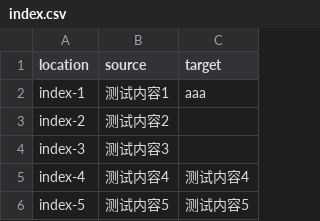
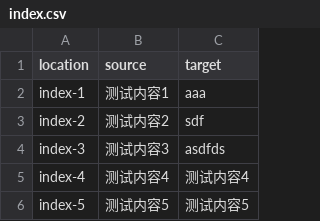
Before and after one commit to berubou/csvtest, a CSV file: Res/en_US/index.csv, drawn as a sheet; only a part is shown.

Commit message:
Translated using Weblate (英语（美国）)
Currently translated at 100.0% (99 of 99 strings)

Translation: ttest/betest
Translate-URL: http://weblate.example.com/projects/ttest/betest/en_US/

```diff
--- a/Res/en_US/index.csv
+++ b/Res/en_US/index.csv
@@ -2,4 +2,4 @@
 "index-1","测试内容1","aaa"
-"index-2","测试内容2",""
-"index-3","测试内容3",""
+"index-2","测试内容2","sdf"
+"index-3","测试内容3","asdfds"
 "index-4","测试内容4","测试内容4"
```
